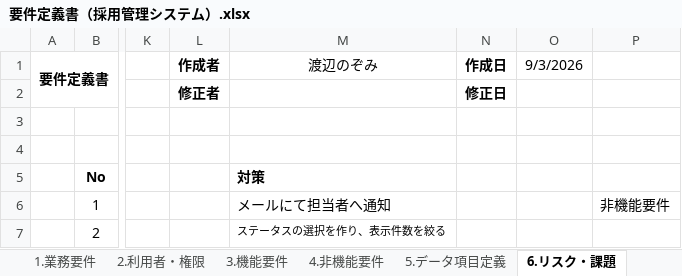
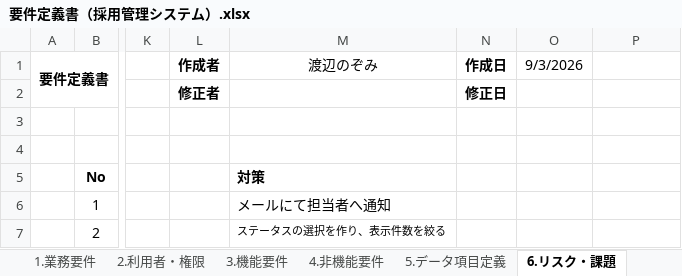
Before and after one commit to nozomi-watanabe1214/my_application, an Excel workbook: 要件定義書（採用管理システム）.xlsx, sheet 6.リスク・課題, drawn as a sheet; only a part is shown, gaps mark what is left out; values as stored, in another font and other column widths than the file's, no borders; the diff names each change by its address in the sheet, - before the commit and + after, or states it on an @@ line.

Commit message:
要件定義書（採用管理システム）　「非機能要件」作成

```diff
--- a/要件定義書（採用管理システム）.xlsx (sheet 6.リスク・課題)
+++ b/要件定義書（採用管理システム）.xlsx (sheet 6.リスク・課題)
-P6: 非機能要件
+P6: (empty)
```
Also changed, not shown: sheet 4.非機能要件, sheet 表紙, sheet 更新履歴, sheet 5.データ項目定義.
